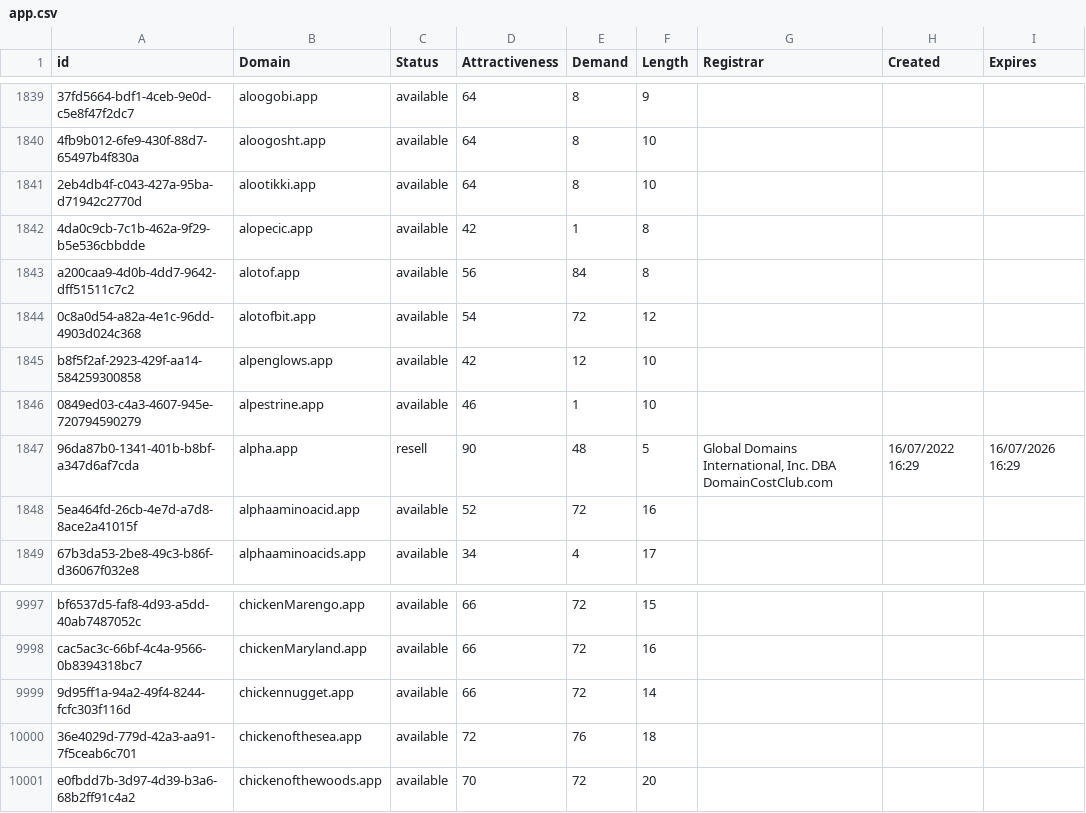
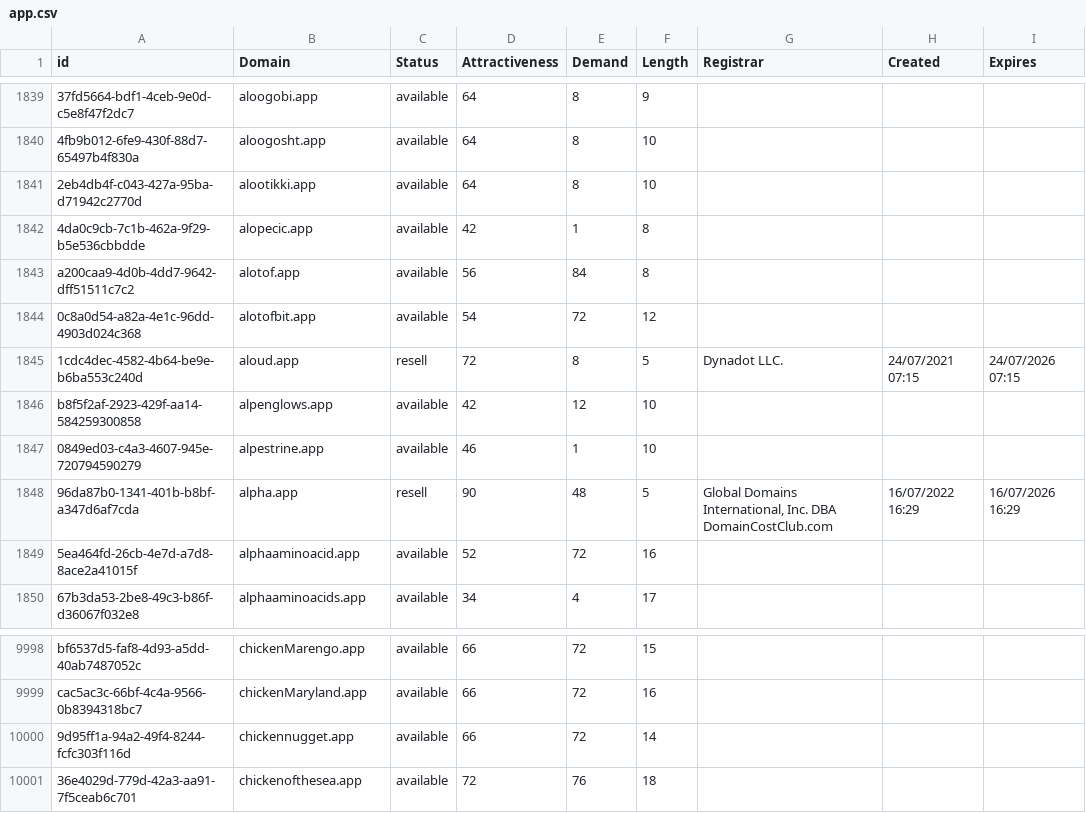
Before and after one commit to UniqueDomains/app-oneword-domains, a CSV file: app.csv, drawn as a sheet; only a part is shown, gaps mark what is left out; removed rows and columns are numbered as before the commit, all else as after; the diff names each change by its address in the sheet, - before the commit and + after, or states it on an @@ line.

Commit message:
Domains update

```diff
--- a/app.csv
+++ b/app.csv
+row 1845: 1cdc4dec-4582-4b64-be9e-b6ba553c240d | aloud.app | resell | 72 | 8 | 5 | Dynadot LLC. | 24/07/2021 07:15 | 24/07/2026 07:15
-row 10001: e0fbdd7b-3d97-4d39-b3a6-68b2ff91c4a2 | chickenofthewoods.app | available | 70 | 72 | 20
```
Also changed, not shown: 2 other files.
